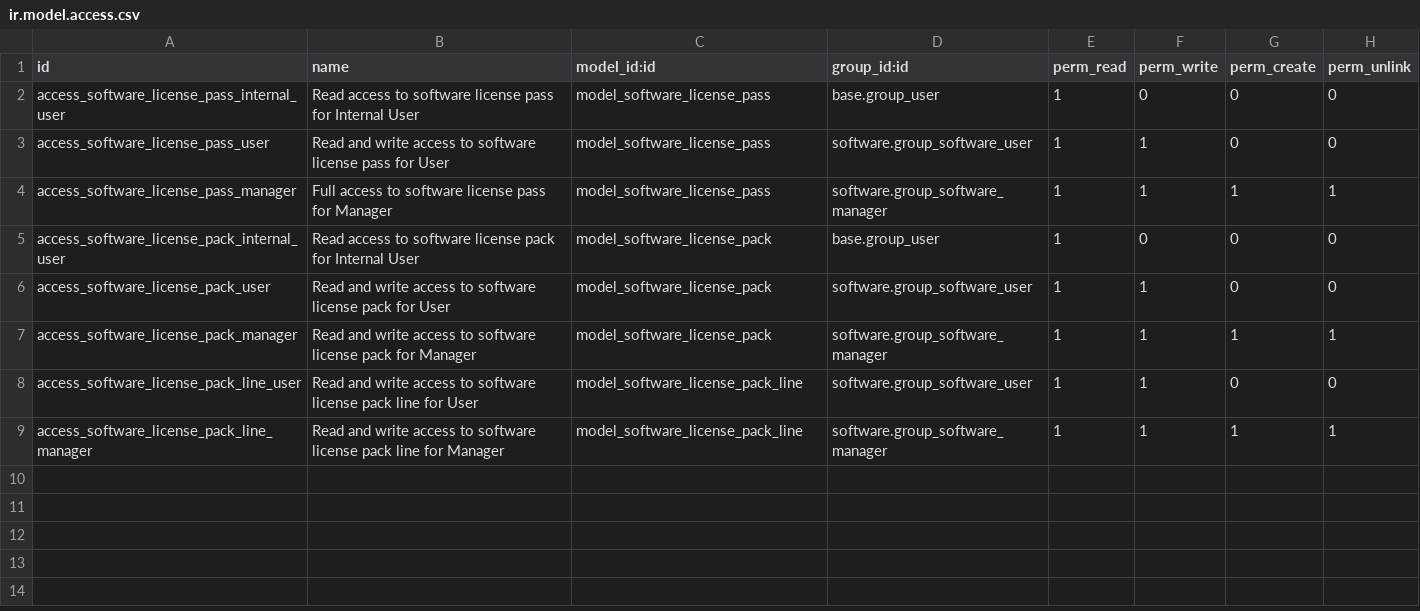
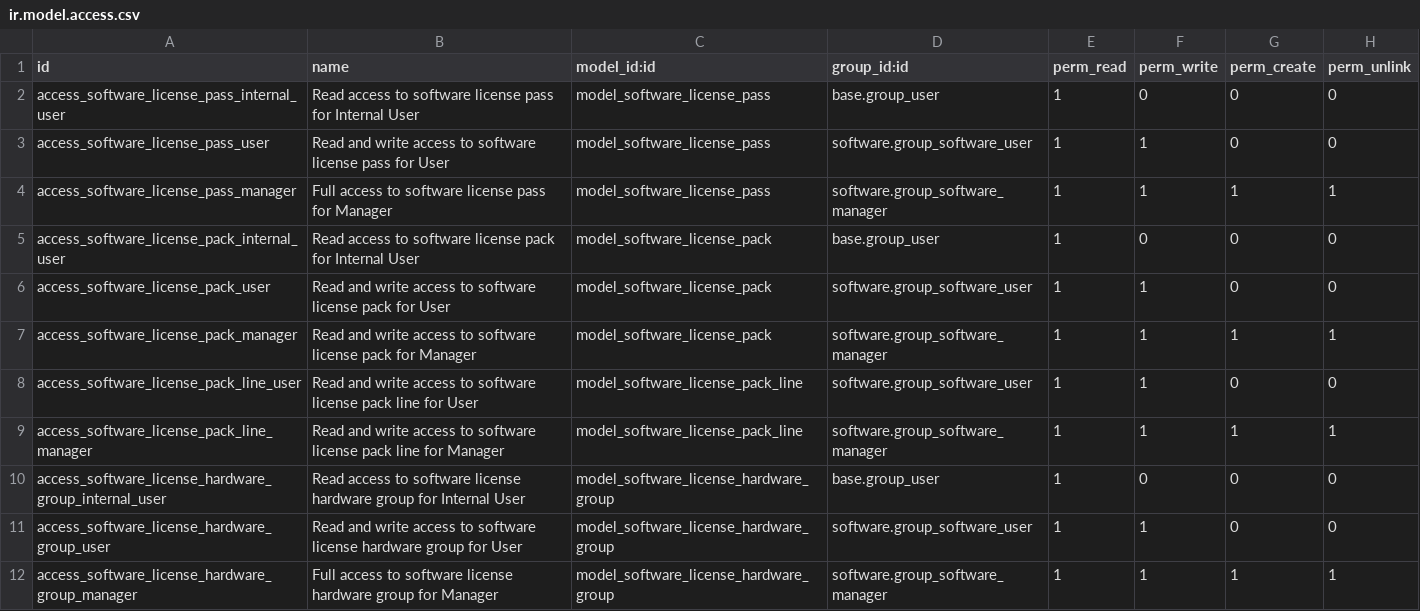
Before and after one commit to decgroupe/odoo-addons-dec, a CSV file: software_license_pass/security/ir.model.access.csv, drawn as a sheet; the diff names each change by its address in the sheet, - before the commit and + after, or states it on an @@ line.

Commit message:
[IMP] software_license_pass: New way to think about de-activation from Pass

```diff
--- a/software_license_pass/security/ir.model.access.csv
+++ b/software_license_pass/security/ir.model.access.csv
+row 10: access_software_license_hardware_group_internal_user | Read access to software license hardware group for Internal User | model_software_license_hardware_group | base.group_user | 1 | 0 | 0 | 0
+row 11: access_software_license_hardware_group_user | Read and write access to software license hardware group for User | model_software_license_hardware_group | software.group_software_user | 1 | 1 | 0 | 0
+row 12: access_software_license_hardware_group_manager | Full access to software license hardware group for Manager | model_software_license_hardware_group | software.group_software_manager | 1 | 1 | 1 | 1
```
Also changed, not shown: 10 other files.
